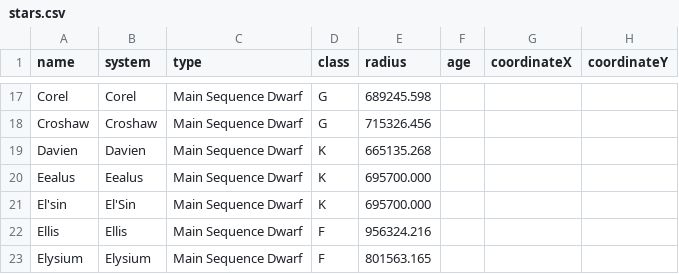
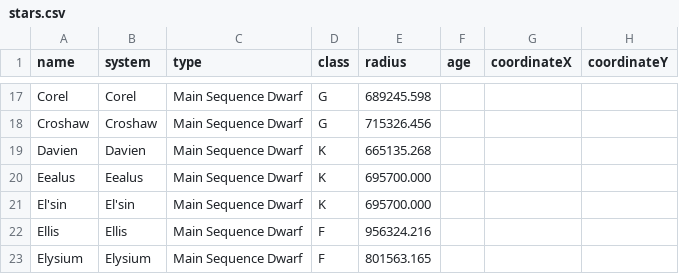
Before and after one commit to dydrmr/VerseTime, a CSV file: data/stars.csv, drawn as a sheet; only a part is shown, gaps mark what is left out; the diff names each change by its address in the sheet, - before the commit and + after, or states it on an @@ line.

Commit message:
Data correction

```diff
--- a/data/stars.csv
+++ b/data/stars.csv
-B21 (system): El'Sin
+B21 (system): El'sin
```
